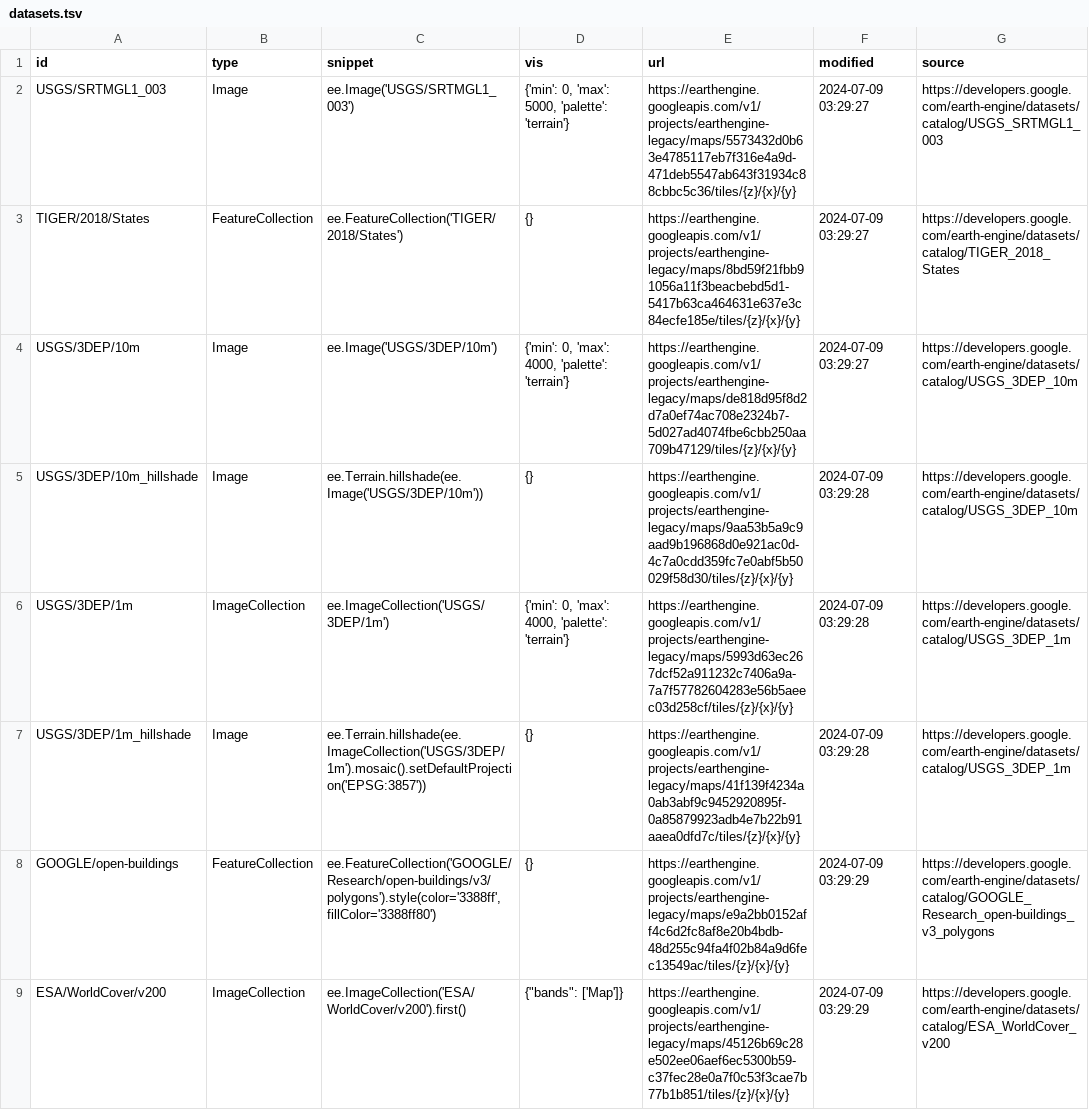
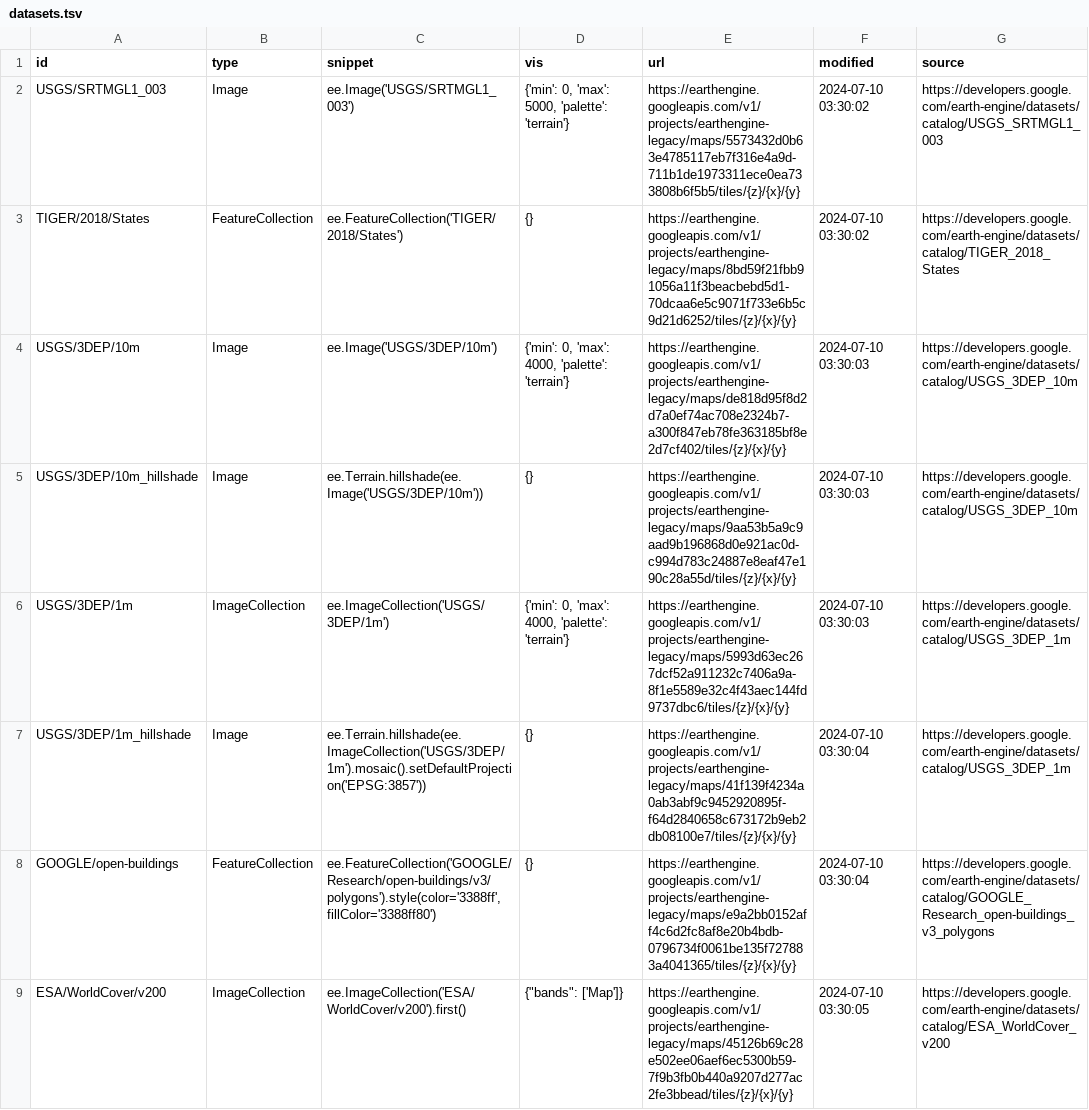
Before and after one commit to opengeos/ee-tile-layers, a TSV file: datasets.tsv, drawn as a sheet.

```diff
--- a/datasets.tsv
+++ b/datasets.tsv
@@ -1,9 +1,9 @@
 id	type	snippet	vis	url	modified	source
-USGS/SRTMGL1_003	Image	ee.Image('USGS/SRTMGL1_003')	{'min': 0, 'max': 5000, 'palette': 'terrain'}	https://earthengine.googleapis.com/v1/projects/earthengine-legacy/maps/5573432d0b63e4785117eb7f316e4a9d-471deb5547ab643f31934c88cbbc5c36/tiles/{z}/{x}/{y}	2024-07-09 03:29:27	https://developers.google.com/earth-engine/datasets/catalog/USGS_SRTMGL1_003
-TIGER/2018/States	FeatureCollection	ee.FeatureCollection('TIGER/2018/States')	{}	https://earthengine.googleapis.com/v1/projects/earthengine-legacy/maps/8bd59f21fbb91056a11f3beacbebd5d1-5417b63ca464631e637e3c84ecfe185e/tiles/{z}/{x}/{y}	2024-07-09 03:29:27	https://developers.google.com/earth-engine/datasets/catalog/TIGER_2018_States
-USGS/3DEP/10m	Image	ee.Image('USGS/3DEP/10m')	{'min': 0, 'max': 4000, 'palette': 'terrain'}	https://earthengine.googleapis.com/v1/projects/earthengine-legacy/maps/de818d95f8d2d7a0ef74ac708e2324b7-5d027ad4074fbe6cbb250aa709b47129/tiles/{z}/{x}/{y}	2024-07-09 03:29:27	https://developers.google.com/earth-engine/datasets/catalog/USGS_3DEP_10m
-USGS/3DEP/10m_hillshade	Image	 ee.Terrain.hillshade(ee.Image('USGS/3DEP/10m'))	{}	https://earthengine.googleapis.com/v1/projects/earthengine-legacy/maps/9aa53b5a9c9aad9b196868d0e921ac0d-4c7a0cdd359fc7e0abf5b50029f58d30/tiles/{z}/{x}/{y}	2024-07-09 03:29:28	https://developers.google.com/earth-engine/datasets/catalog/USGS_3DEP_10m
-USGS/3DEP/1m	ImageCollection	 ee.ImageCollection('USGS/3DEP/1m')	{'min': 0, 'max': 4000, 'palette': 'terrain'}	https://earthengine.googleapis.com/v1/projects/earthengine-legacy/maps/5993d63ec267dcf52a911232c7406a9a-7a7f57782604283e56b5aeec03d258cf/tiles/{z}/{x}/{y}	2024-07-09 03:29:28	https://developers.google.com/earth-engine/datasets/catalog/USGS_3DEP_1m
-USGS/3DEP/1m_hillshade	Image	 ee.Terrain.hillshade(ee.ImageCollection('USGS/3DEP/1m').mosaic().setDefaultProjection('EPSG:3857'))	{}	https://earthengine.googleapis.com/v1/projects/earthengine-legacy/maps/41f139f4234a0ab3abf9c9452920895f-0a85879923adb4e7b22b91aaea0dfd7c/tiles/{z}/{x}/{y}	2024-07-09 03:29:28	https://developers.google.com/earth-engine/datasets/catalog/USGS_3DEP_1m
-GOOGLE/open-buildings	FeatureCollection	 ee.FeatureCollection('GOOGLE/Research/open-buildings/v3/polygons').style(color='3388ff', fillColor='3388ff80')	{}	https://earthengine.googleapis.com/v1/projects/earthengine-legacy/maps/e9a2bb0152aff4c6d2fc8af8e20b4bdb-48d255c94fa4f02b84a9d6fec13549ac/tiles/{z}/{x}/{y}	2024-07-09 03:29:29	https://developers.google.com/earth-engine/datasets/catalog/GOOGLE_Research_open-buildings_v3_polygons
-ESA/WorldCover/v200	ImageCollection	ee.ImageCollection('ESA/WorldCover/v200').first()	"{""bands"": ['Map']}"	https://earthengine.googleapis.com/v1/projects/earthengine-legacy/maps/45126b69c28e502ee06aef6ec5300b59-c37fec28e0a7f0c53f3cae7b77b1b851/tiles/{z}/{x}/{y}	2024-07-09 03:29:29	https://developers.google.com/earth-engine/datasets/catalog/ESA_WorldCover_v200
+USGS/SRTMGL1_003	Image	ee.Image('USGS/SRTMGL1_003')	{'min': 0, 'max': 5000, 'palette': 'terrain'}	https://earthengine.googleapis.com/v1/projects/earthengine-legacy/maps/5573432d0b63e4785117eb7f316e4a9d-711b1de1973311ece0ea733808b6f5b5/tiles/{z}/{x}/{y}	2024-07-10 03:30:02	https://developers.google.com/earth-engine/datasets/catalog/USGS_SRTMGL1_003
+TIGER/2018/States	FeatureCollection	ee.FeatureCollection('TIGER/2018/States')	{}	https://earthengine.googleapis.com/v1/projects/earthengine-legacy/maps/8bd59f21fbb91056a11f3beacbebd5d1-70dcaa6e5c9071f733e6b5c9d21d6252/tiles/{z}/{x}/{y}	2024-07-10 03:30:02	https://developers.google.com/earth-engine/datasets/catalog/TIGER_2018_States
+USGS/3DEP/10m	Image	ee.Image('USGS/3DEP/10m')	{'min': 0, 'max': 4000, 'palette': 'terrain'}	https://earthengine.googleapis.com/v1/projects/earthengine-legacy/maps/de818d95f8d2d7a0ef74ac708e2324b7-a300f847eb78fe363185bf8e2d7cf402/tiles/{z}/{x}/{y}	2024-07-10 03:30:03	https://developers.google.com/earth-engine/datasets/catalog/USGS_3DEP_10m
+USGS/3DEP/10m_hillshade	Image	 ee.Terrain.hillshade(ee.Image('USGS/3DEP/10m'))	{}	https://earthengine.googleapis.com/v1/projects/earthengine-legacy/maps/9aa53b5a9c9aad9b196868d0e921ac0d-c994d783c24887e8eaf47e190c28a55d/tiles/{z}/{x}/{y}	2024-07-10 03:30:03	https://developers.google.com/earth-engine/datasets/catalog/USGS_3DEP_10m
+USGS/3DEP/1m	ImageCollection	 ee.ImageCollection('USGS/3DEP/1m')	{'min': 0, 'max': 4000, 'palette': 'terrain'}	https://earthengine.googleapis.com/v1/projects/earthengine-legacy/maps/5993d63ec267dcf52a911232c7406a9a-8f1e5589e32c4f43aec144fd9737dbc6/tiles/{z}/{x}/{y}	2024-07-10 03:30:03	https://developers.google.com/earth-engine/datasets/catalog/USGS_3DEP_1m
+USGS/3DEP/1m_hillshade	Image	 ee.Terrain.hillshade(ee.ImageCollection('USGS/3DEP/1m').mosaic().setDefaultProjection('EPSG:3857'))	{}	https://earthengine.googleapis.com/v1/projects/earthengine-legacy/maps/41f139f4234a0ab3abf9c9452920895f-f64d2840658c673172b9eb2db08100e7/tiles/{z}/{x}/{y}	2024-07-10 03:30:04	https://developers.google.com/earth-engine/datasets/catalog/USGS_3DEP_1m
+GOOGLE/open-buildings	FeatureCollection	 ee.FeatureCollection('GOOGLE/Research/open-buildings/v3/polygons').style(color='3388ff', fillColor='3388ff80')	{}	https://earthengine.googleapis.com/v1/projects/earthengine-legacy/maps/e9a2bb0152aff4c6d2fc8af8e20b4bdb-0796734f0061be135f727883a4041365/tiles/{z}/{x}/{y}	2024-07-10 03:30:04	https://developers.google.com/earth-engine/datasets/catalog/GOOGLE_Research_open-buildings_v3_polygons
+ESA/WorldCover/v200	ImageCollection	ee.ImageCollection('ESA/WorldCover/v200').first()	"{""bands"": ['Map']}"	https://earthengine.googleapis.com/v1/projects/earthengine-legacy/maps/45126b69c28e502ee06aef6ec5300b59-7f9b3fb0b440a9207d277ac2fe3bbead/tiles/{z}/{x}/{y}	2024-07-10 03:30:05	https://developers.google.com/earth-engine/datasets/catalog/ESA_WorldCover_v200
```
